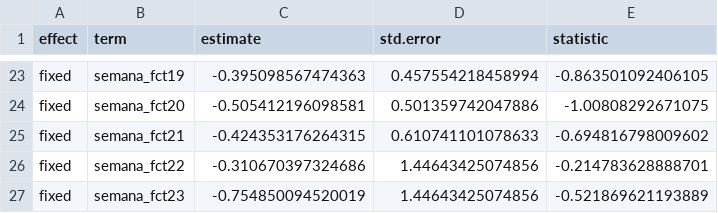
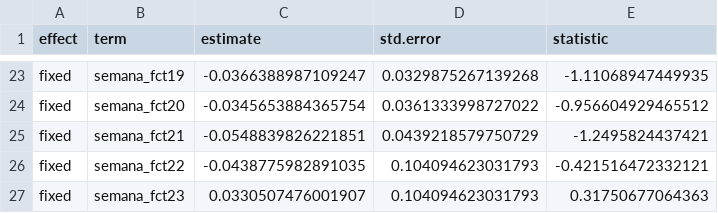
Before and after one commit to COVID0248/covid-re, a CSV file: data/resumen modelo 1 - efectos fijos.csv, drawn as a sheet; only a part is shown, gaps mark what is left out; the diff covers the shown part only.

```diff
--- a/data/resumen modelo 1 - efectos fijos.csv
+++ b/data/resumen modelo 1 - efectos fijos.csv
@@ -23,5 +23,5 @@
-"fixed","semana_fct19",-0.395098567474363,0.457554218458994,-0.863501092406105
-"fixed","semana_fct20",-0.505412196098581,0.501359742047886,-1.00808292671075
-"fixed","semana_fct21",-0.424353176264315,0.610741101078633,-0.694816798009602
-"fixed","semana_fct22",-0.310670397324686,1.44643425074856,-0.214783628888701
-"fixed","semana_fct23",-0.754850094520019,1.44643425074856,-0.521869621193889
+"fixed","semana_fct19",-0.0366388987109247,0.0329875267139268,-1.11068947449935
+"fixed","semana_fct20",-0.0345653884365754,0.0361333998727022,-0.956604929465512
+"fixed","semana_fct21",-0.0548839826221851,0.0439218579750729,-1.2495824437421
+"fixed","semana_fct22",-0.0438775982891035,0.104094623031793,-0.421516472332121
+"fixed","semana_fct23",0.0330507476001907,0.104094623031793,0.31750677064363
```
Also changed, not shown: 1 added row, 1 removed row and 60 edited cells elsewhere in this file, data/resumen modelo 1 - efectos aleatorios.csv, data/resumen modelo 2 - efectos aleatorios.csv, 4 other files.
